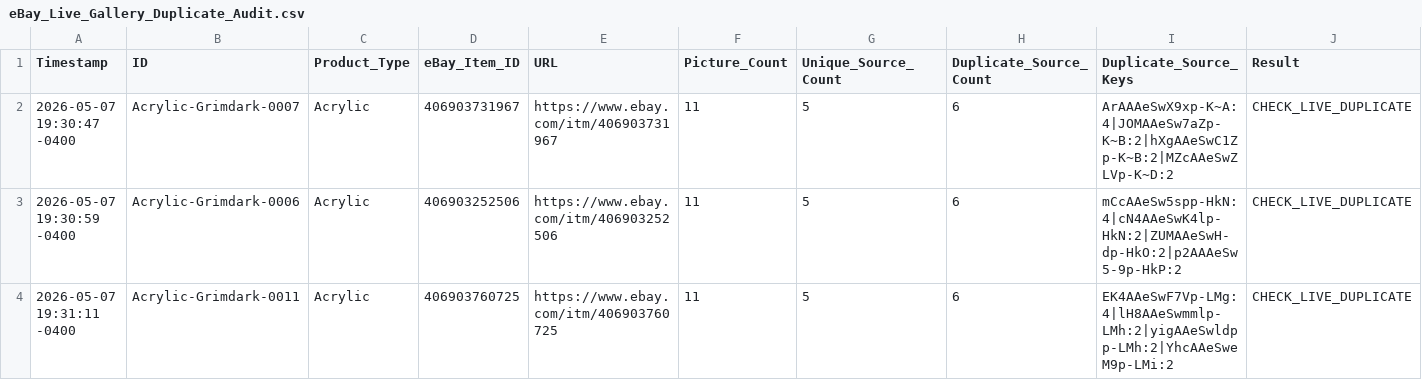
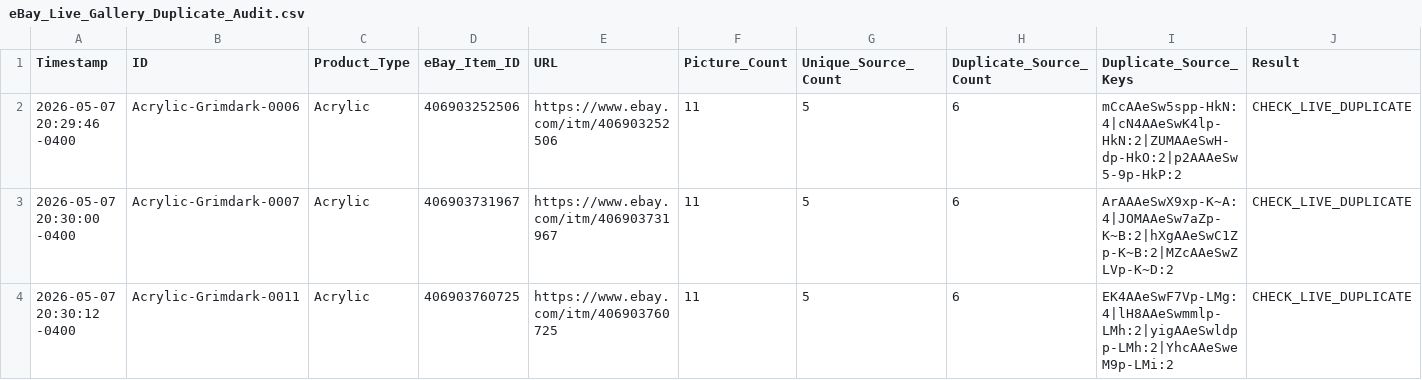
Before and after one commit to rexxu024-arch/Difi_auto_factory, a CSV file: Database/eBay_Live_Gallery_Duplicate_Audit.csv, drawn as a sheet; only a part is shown; removed rows and columns are numbered as before the commit, all else as after; rows hold the shown columns only; the diff names each change by its address in the sheet, - before the commit and + after, or states it on an @@ line.

```diff
--- a/Database/eBay_Live_Gallery_Duplicate_Audit.csv
+++ b/Database/eBay_Live_Gallery_Duplicate_Audit.csv
-row 2: 2026-05-07 19:30:47 -0400 | Acrylic-Grimdark-0007 | Acrylic | 406903731967 | https://www.ebay.com/itm/406903731967 | 11 | 5 | 6 | ArAAAeSwX9xp-K~A:4|JOMAAeSw7aZp-K~B:2|hXgAAeSwC1Zp-K~B:2|MZcAAeSwZLVp-K~D:2 | CHECK_LIVE_DUPLICATE
-A2 (Timestamp): 2026-05-07 19:30:59 -0400
+A2 (Timestamp): 2026-05-07 20:29:46 -0400
+row 3: 2026-05-07 20:30:00 -0400 | Acrylic-Grimdark-0007 | Acrylic | 406903731967 | https://www.ebay.com/itm/406903731967 | 11 | 5 | 6 | ArAAAeSwX9xp-K~A:4|JOMAAeSw7aZp-K~B:2|hXgAAeSwC1Zp-K~B:2|MZcAAeSwZLVp-K~D:2 | CHECK_LIVE_DUPLICATE
-A4 (Timestamp): 2026-05-07 19:31:11 -0400
+A4 (Timestamp): 2026-05-07 20:30:12 -0400
```
Also changed, not shown: Database/Factory_Autopilot_Action_Queue.csv, Database/Factory_Backlog.csv, 16 other files.
